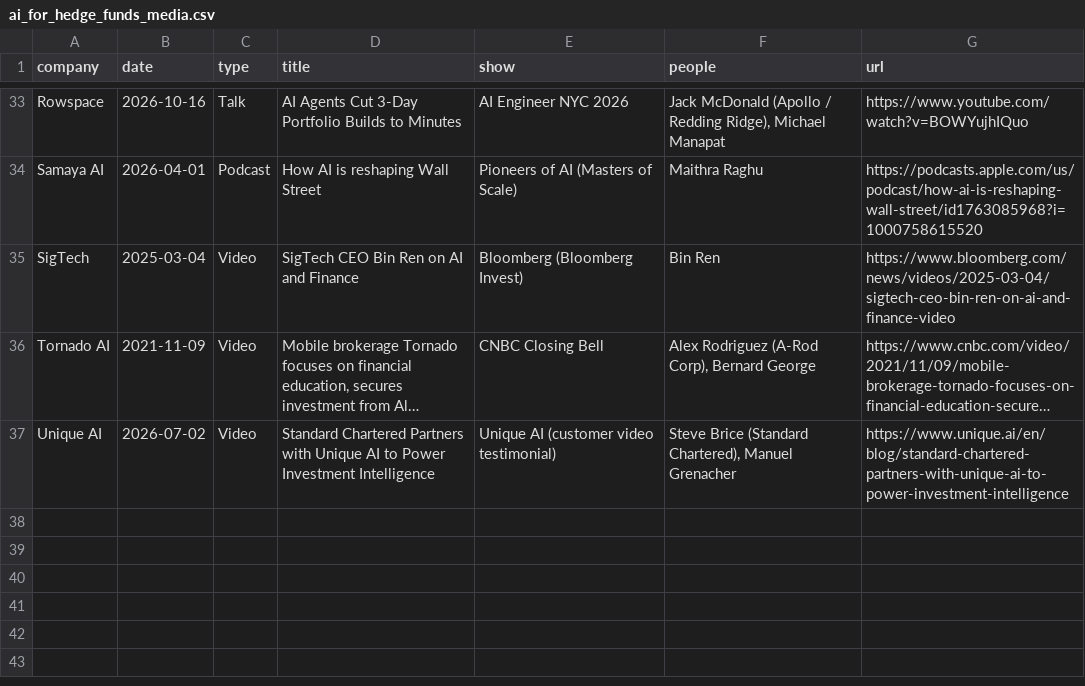
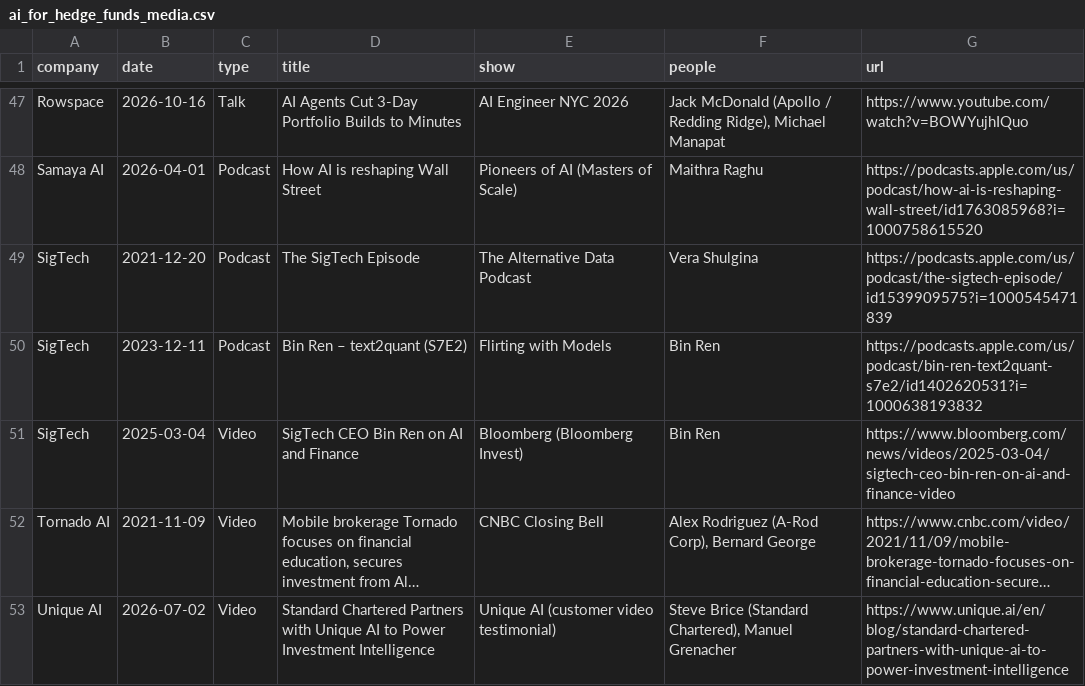
Before and after one commit to AlexIzydorczyk/AlexIzydorczyk.github.io, a CSV file: _data/ai_for_hedge_funds_media.csv, drawn as a sheet; only a part is shown, gaps mark what is left out; long unchanged cells end in …; the diff covers the shown part only.

```diff
--- a/_data/ai_for_hedge_funds_media.csv
+++ b/_data/ai_for_hedge_funds_media.csv
@@ -34,2 +48,4 @@ Rowspace,2026-10-16,Talk,AI Agents Cut 3-Day Portfolio Builds to Minutes,AI Engi
 Samaya AI,2026-04-01,Podcast,How AI is reshaping Wall Street,Pioneers of AI (Masters of Scale),Maithra Raghu,https://podcasts.apple.com/us/podcast/how-ai-is-reshaping-wall-street/id1763085968?i=1000758615520
+SigTech,2021-12-20,Podcast,The SigTech Episode,The Alternative Data Podcast,Vera Shulgina,https://podcasts.apple.com/us/podcast/the-sigtech-episode/id1539909575?i=1000545471839
+SigTech,2023-12-11,Podcast,Bin Ren – text2quant (S7E2),Flirting with Models,Bin Ren,https://podcasts.apple.com/us/podcast/bin-ren-text2quant-s7e2/id1402620531?i=1000638193832
 SigTech,2025-03-04,Video,SigTech CEO Bin Ren on AI and Finance,Bloomberg (Bloomberg Invest),Bin Ren,https://www.bloomberg.com/news/videos/2025-03-04/sigtech-ceo-bin-ren-on-ai-and-finance-video
```
Also changed, not shown: 17 added rows, 3 removed rows and 10 edited cells elsewhere in this file.
